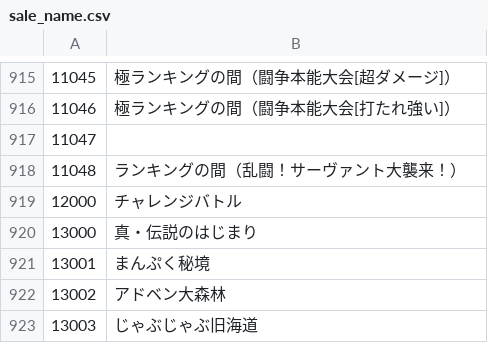
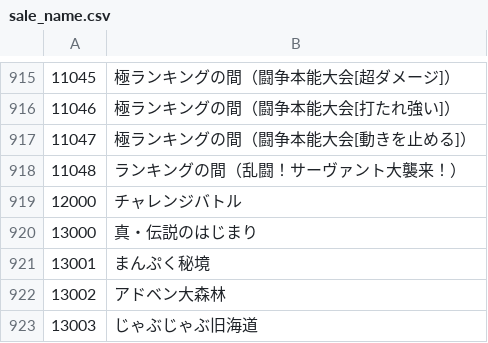
Before and after one commit to sinsuirakv0/KBC-rakv0-event, a CSV file: data/sale_name.csv, drawn as a sheet; only a part is shown, gaps mark what is left out.

Commit message:
わすれ

```diff
--- a/data/sale_name.csv
+++ b/data/sale_name.csv
@@ -916,3 +916,3 @@
 11046,極ランキングの間（闘争本能大会[打たれ強い]）
-11047,
+11047,極ランキングの間（闘争本能大会[動きを止める]）
 11048,ランキングの間（乱闘！サーヴァント大襲来！）
```
